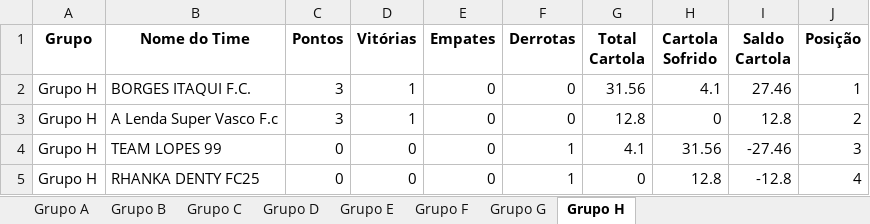
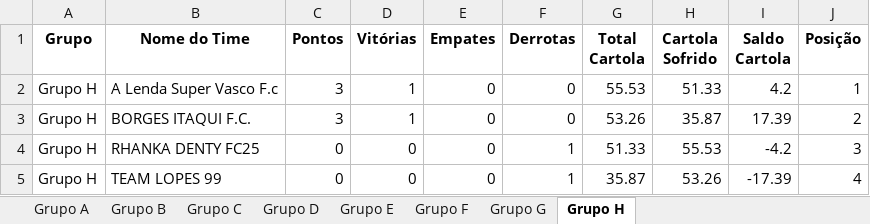
Before and after one commit to FernandoBC23/cartola_fbc_2_turno, an Excel workbook: libertadores/datasets_liberta/classificacao_por_grupo_fase_1.xlsx, sheet Grupo H, drawn as a sheet; values as stored, in another font and other column widths than the file's, no borders; removed rows and columns are numbered as before the commit, all else as after; the diff names each change by its address in the sheet, - before the commit and + after, or states it on an @@ line.

```diff
--- a/libertadores/datasets_liberta/classificacao_por_grupo_fase_1.xlsx (sheet Grupo H)
+++ b/libertadores/datasets_liberta/classificacao_por_grupo_fase_1.xlsx (sheet Grupo H)
-row 2: Grupo H | BORGES ITAQUI F.C. | 3 | 1 | 0 | 0 | 31.56 | 4.1 | 27.46 | 1
-G2 (Total Cartola): 12.8
+G2 (Total Cartola): 55.53
-H2 (Cartola Sofrido): 0
+H2 (Cartola Sofrido): 51.33
-I2 (Saldo Cartola): 12.8
+I2 (Saldo Cartola): 4.2
-J2 (Posição): 2
+J2 (Posição): 1
-row 4: Grupo H | TEAM LOPES 99 | 0 | 0 | 0 | 1 | 4.1 | 31.56 | -27.46 | 3
+row 3: Grupo H | BORGES ITAQUI F.C. | 3 | 1 | 0 | 0 | 53.26 | 35.87 | 17.39 | 2
-G4 (Total Cartola): 0
+G4 (Total Cartola): 51.33
-H4 (Cartola Sofrido): 12.8
+H4 (Cartola Sofrido): 55.53
-I4 (Saldo Cartola): -12.8
+I4 (Saldo Cartola): -4.2
-J4 (Posição): 4
+J4 (Posição): 3
+row 5: Grupo H | TEAM LOPES 99 | 0 | 0 | 0 | 1 | 35.87 | 53.26 | -17.39 | 4
```
Also changed, not shown: sheet Grupo D, sheet Grupo E, sheet Grupo B, sheet Grupo G, sheet Grupo F, sheet Grupo C, 1 more sheet, libertadores/datasets_liberta/confrontos_fase_1_libertadores.xlsx, libertadores/datasets_liberta/links_times_cartola_liga_classica.xlsx, 23 other files.
